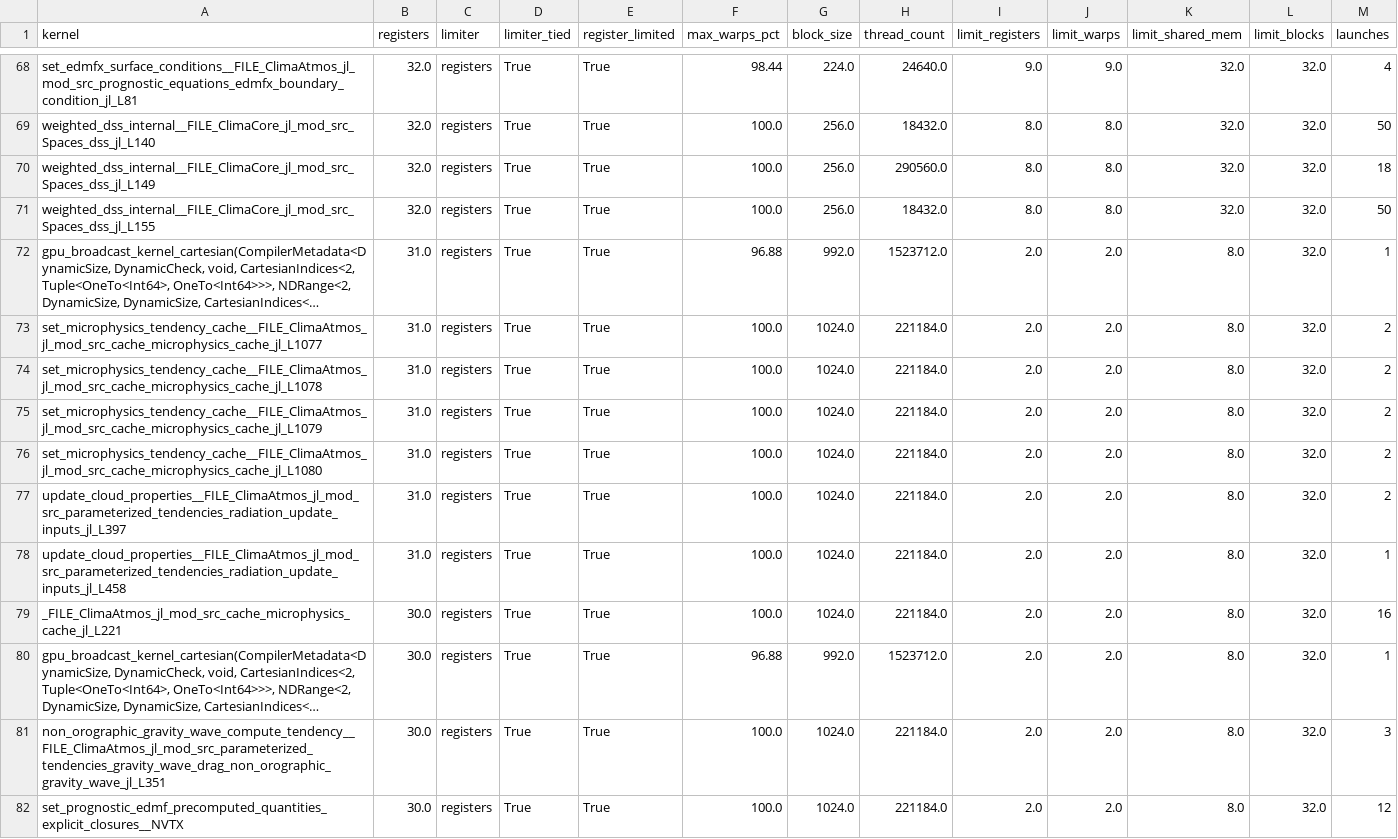
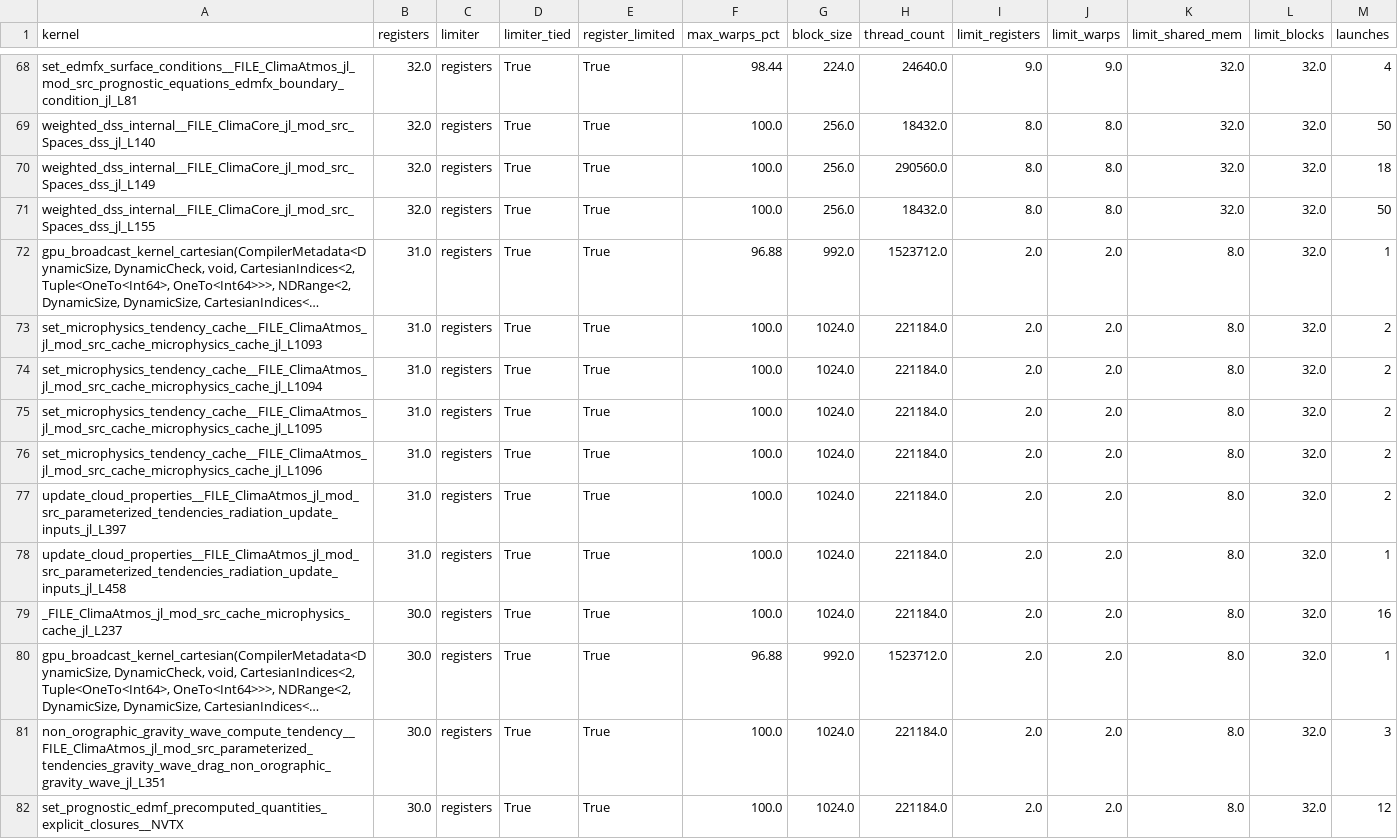
Before and after one commit to petebachant/clima-gpu-profiling, a CSV file: results/pointwise-registers.csv, drawn as a sheet; only a part is shown, gaps mark what is left out; long unchanged cells end in …; the diff covers the shown part only; the diff names each change by its address in the sheet, - before the commit and + after, or states it on an @@ line.

```diff
--- a/results/pointwise-registers.csv
+++ b/results/pointwise-registers.csv
-A73 (kernel): set_microphysics_tendency_cache__FILE_ClimaAtmos_jl_mod_src_cache_microphysics_cache_jl_L1077
+A73 (kernel): set_microphysics_tendency_cache__FILE_ClimaAtmos_jl_mod_src_cache_microphysics_cache_jl_L1093
-A74 (kernel): set_microphysics_tendency_cache__FILE_ClimaAtmos_jl_mod_src_cache_microphysics_cache_jl_L1078
+A74 (kernel): set_microphysics_tendency_cache__FILE_ClimaAtmos_jl_mod_src_cache_microphysics_cache_jl_L1094
-A75 (kernel): set_microphysics_tendency_cache__FILE_ClimaAtmos_jl_mod_src_cache_microphysics_cache_jl_L1079
+A75 (kernel): set_microphysics_tendency_cache__FILE_ClimaAtmos_jl_mod_src_cache_microphysics_cache_jl_L1095
-A76 (kernel): set_microphysics_tendency_cache__FILE_ClimaAtmos_jl_mod_src_cache_microphysics_cache_jl_L1080
+A76 (kernel): set_microphysics_tendency_cache__FILE_ClimaAtmos_jl_mod_src_cache_microphysics_cache_jl_L1096
-A79 (kernel): _FILE_ClimaAtmos_jl_mod_src_cache_microphysics_cache_jl_L221
+A79 (kernel): _FILE_ClimaAtmos_jl_mod_src_cache_microphysics_cache_jl_L237
```
Also changed, not shown: 19 edited cells elsewhere in this file, results/top-kernels.csv, 35 other files.
